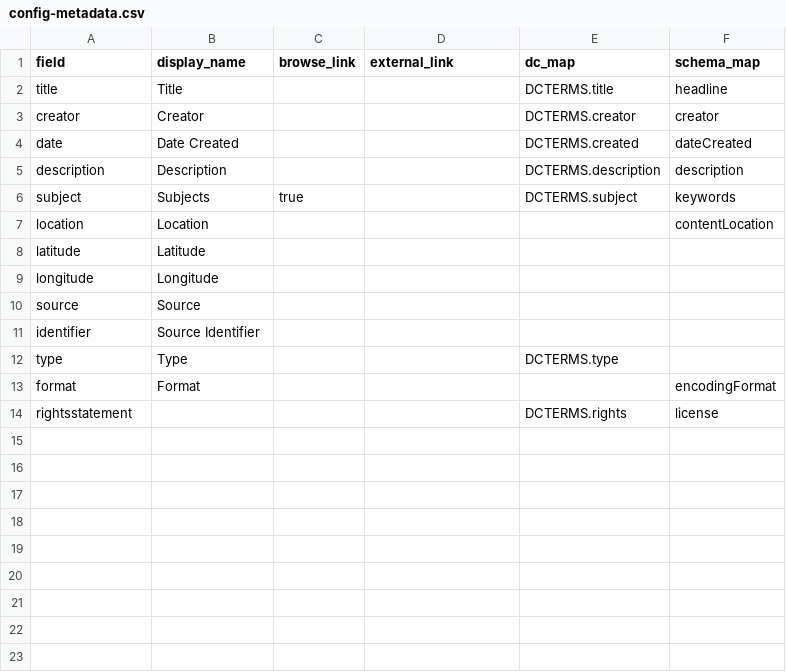
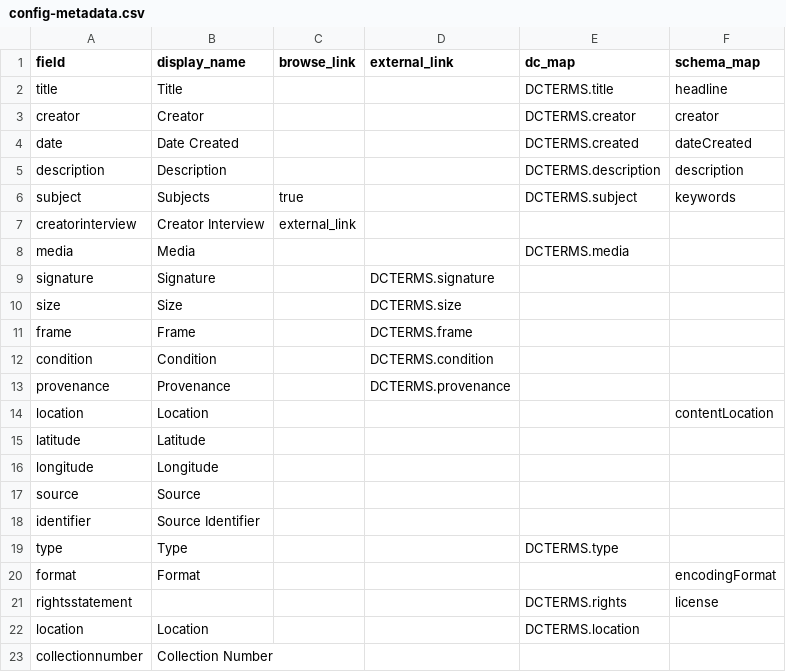
Before and after one commit to okstate-library/charles-little, a CSV file: _data/config-metadata.csv, drawn as a sheet.

Commit message:
config
config metadata;
config table to add creator;

```diff
--- a/_data/config-metadata.csv
+++ b/_data/config-metadata.csv
@@ -6,2 +6,9 @@ description,Description,,,DCTERMS.description,description
 subject,Subjects,true,,DCTERMS.subject,keywords
+creatorinterview,Creator Interview,external_link
+media,Media,,,DCTERMS.media
+signature,Signature,,DCTERMS.signature
+size,Size,,DCTERMS.size
+frame,Frame,,DCTERMS.frame
+condition,Condition,,DCTERMS.condition
+provenance,Provenance,,DCTERMS.provenance
 location,Location,,,,contentLocation
@@ -14 +21,3 @@ format,Format,,,,encodingFormat
 rightsstatement,,,,DCTERMS.rights,license
+location,Location,,,DCTERMS.location
+collectionnumber,Collection Number,,,
```
Also changed, not shown: 1 other file.
